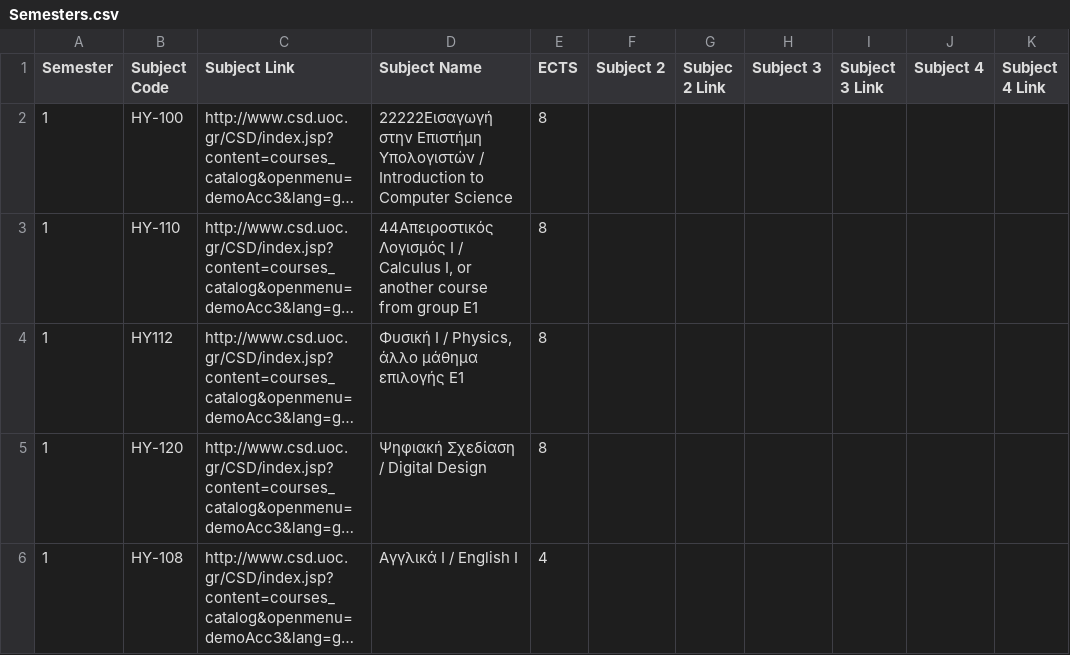
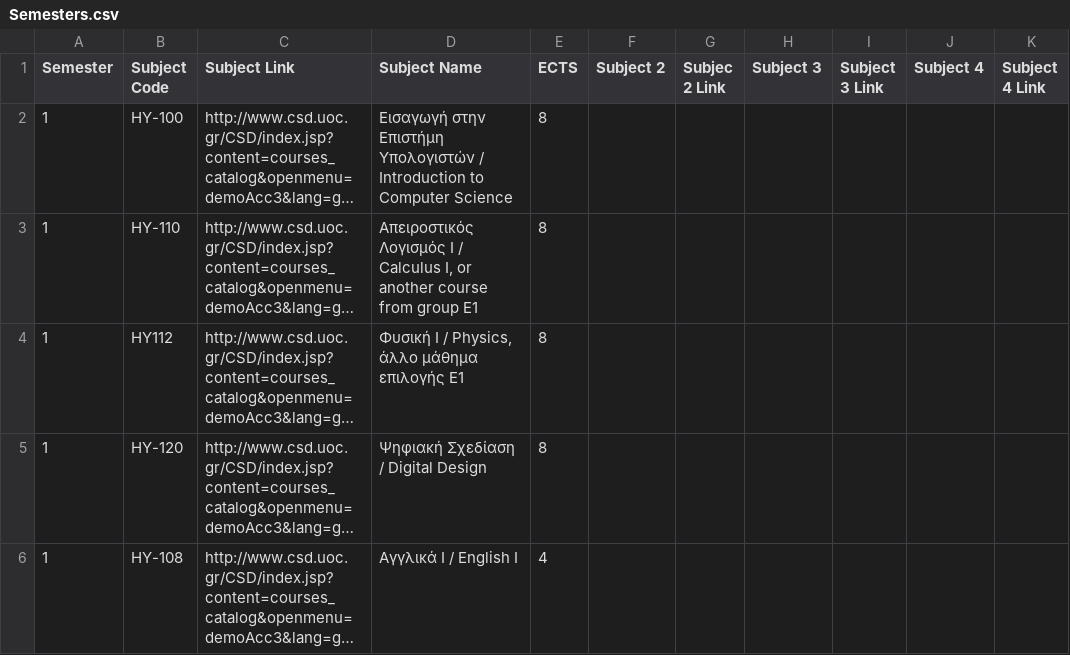
Before and after one commit to AlviRC/Thesis, a CSV file: Semesters.csv, drawn as a sheet; only a part is shown; long unchanged cells end in …; the diff names each change by its address in the sheet, - before the commit and + after, or states it on an @@ line.

Commit message:
Update Semesters.csv

```diff
--- a/Semesters.csv
+++ b/Semesters.csv
-D2 (Subject Name): 22222Εισαγωγή στην Επιστήμη…
+D2 (Subject Name): Εισαγωγή στην Επιστήμη…
-D3 (Subject Name): 44Απειροστικός Λογισμός I…
+D3 (Subject Name): Απειροστικός Λογισμός I…
```
